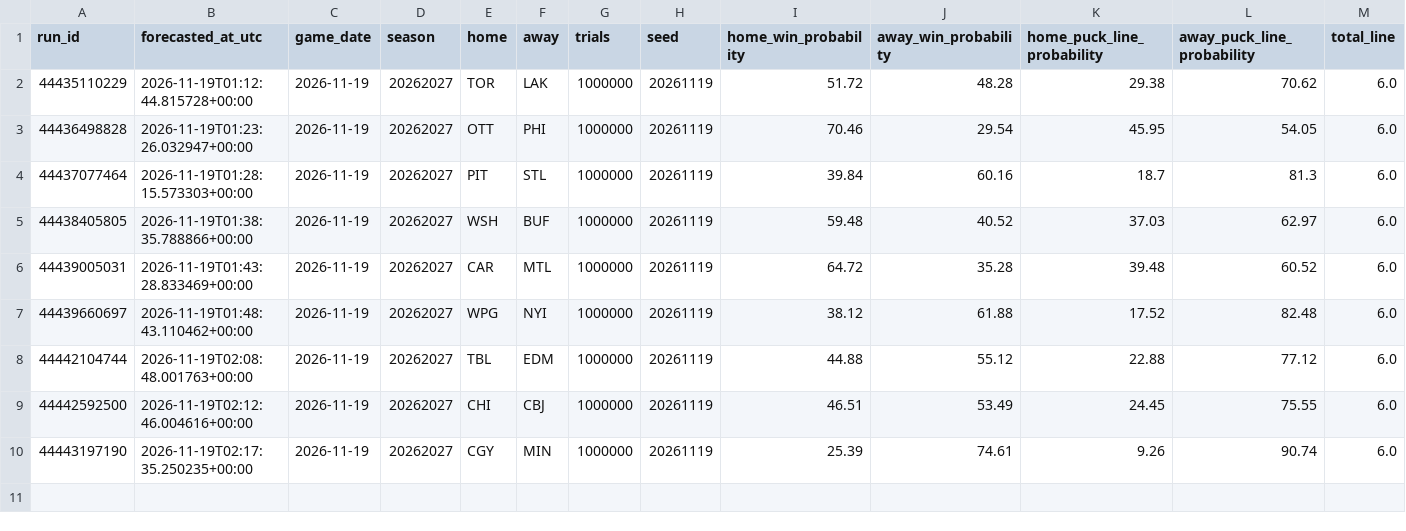
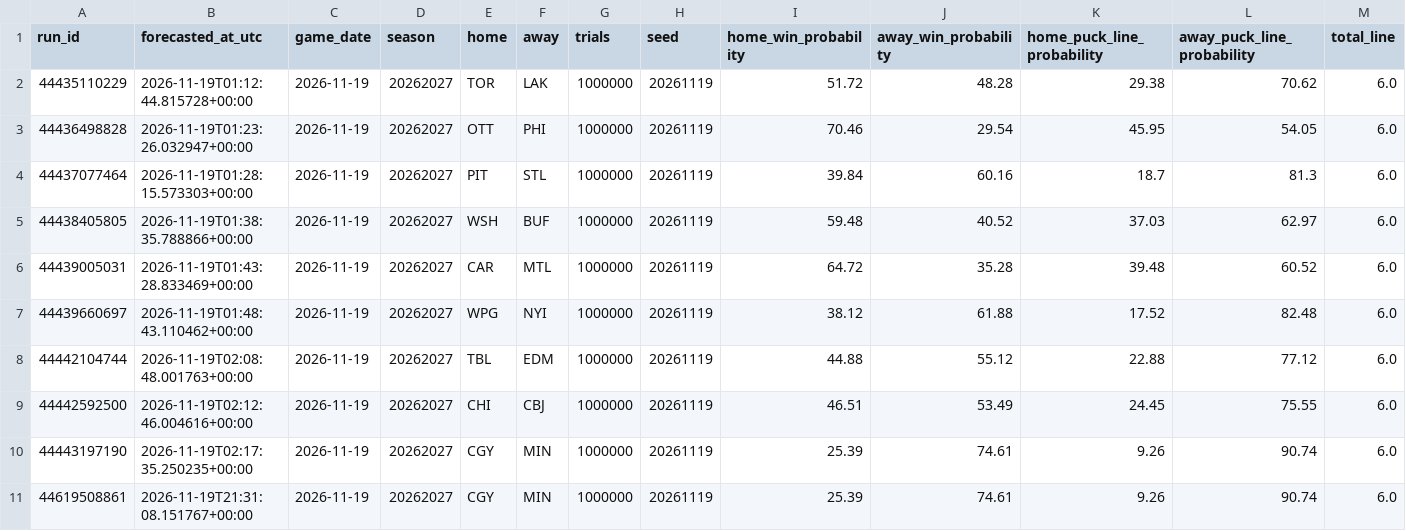
Before and after one commit to dlamb9215/Douglas-Lamb, a CSV file: nhl/ledger/predictions.csv, drawn as a sheet; only a part is shown; rows hold the shown columns only; the diff names each change by its address in the sheet, - before the commit and + after, or states it on an @@ line.

```diff
--- a/nhl/ledger/predictions.csv
+++ b/nhl/ledger/predictions.csv
+row 11: 44619508861 | 2026-11-19T21:31:08.151767+00:00 | 2026-11-19 | 20262027 | CGY | MIN | 1000000 | 20261119 | 25.39 | 74.61 | 9.26 | 90.74 | 6.0
```
